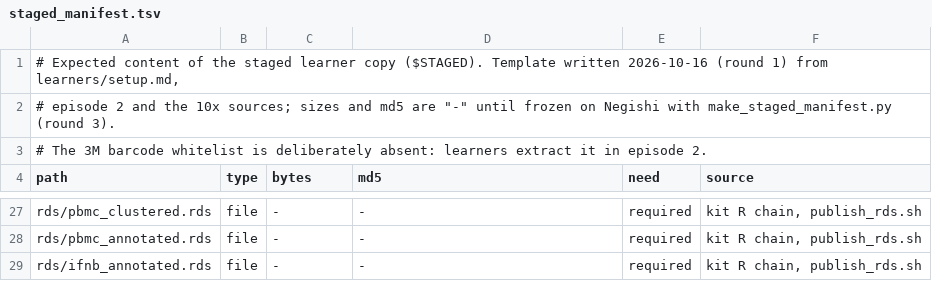
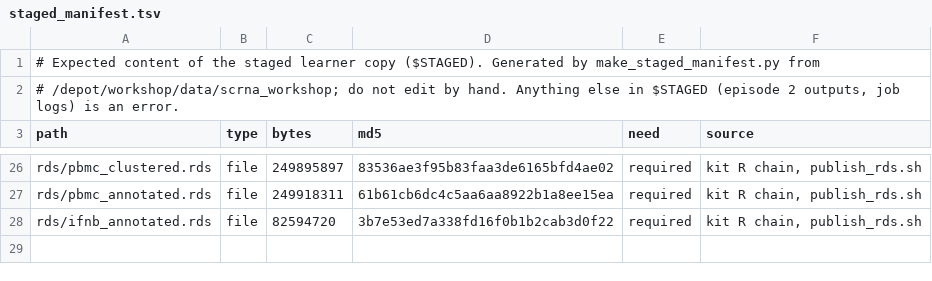
Before and after one commit to rcac-bioinformatics/singlecell-rnaseq, a TSV file: negishi-run/staged_manifest.tsv, drawn as a sheet; only a part is shown, gaps mark what is left out; removed rows and columns are numbered as before the commit, all else as after; the diff covers the shown part only; the diff names each change by its address in the sheet, - before the commit and + after, or states it on an @@ line.

```diff
--- a/negishi-run/staged_manifest.tsv
+++ b/negishi-run/staged_manifest.tsv
-A1 (path): …copy ($STAGED). Template written 2026-10-16 (round 1) from learners/setup.md,
+A1 (path): …copy ($STAGED). Generated by make_staged_manifest.py from
-A2 (path): # episode 2 and the 10x sources; sizes and md5 are "-" until frozen on Negishi with make_staged_manifest.py (round 3).
+A2 (path): # /depot/workshop/data/scrna_workshop; do not edit by hand. Anything else in $STAGED (episode 2 outputs, job logs) is an error.
-row 3: # The 3M barcode whitelist is deliberately absent: learners extract it in episode 2.
-C26 (bytes): -
+C26 (bytes): 249895897
-D26 (md5): -
+D26 (md5): 83536ae3f95b83faa3de6165bfd4ae02
-C27 (bytes): -
+C27 (bytes): 249918311
-D27 (md5): -
+D27 (md5): 61b61cb6dc4c5aa6aa8922b1a8ee15ea
-C28 (bytes): -
+C28 (bytes): 82594720
-D28 (md5): -
+D28 (md5): 3b7e53ed7a338fd16f0b1b2cab3d0f22
```
Also changed, not shown: 32 edited cells elsewhere in this file, 6 other files.
